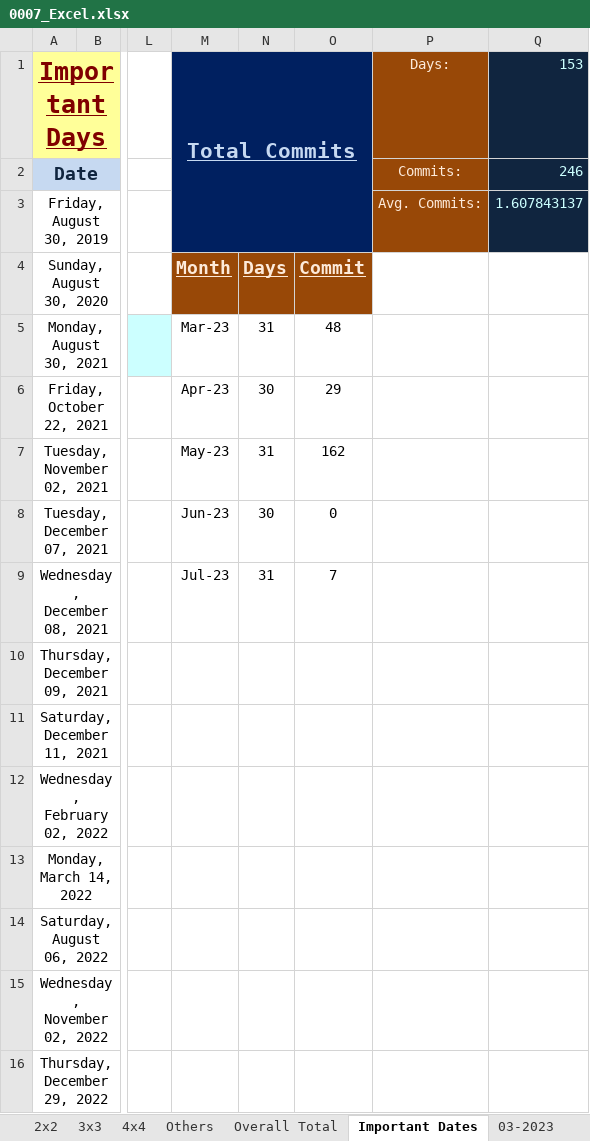
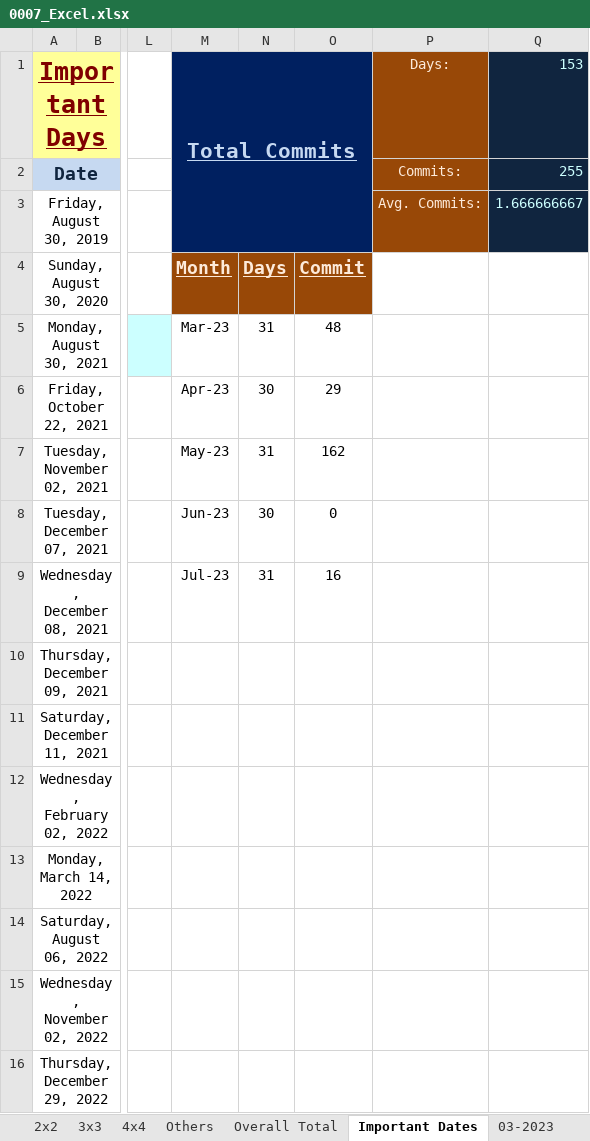
Before and after one commit to Adarsh-Chesser/Website, an Excel workbook: 0007_Excel.xlsx, sheet Important Dates, drawn as a sheet; only a part is shown, gaps mark what is left out; values as stored, in another font and other column widths than the file's, no borders; the diff names each change by its address in the sheet, - before the commit and + after, or states it on an @@ line.

```diff
--- a/0007_Excel.xlsx (sheet Important Dates)
+++ b/0007_Excel.xlsx (sheet Important Dates)
-Q2: 246
+Q2: 255
-Q3: 1.607843137
+Q3: 1.666666667
-O9: 7
+O9: 16
```
Also changed, not shown: sheet 07-2023.
